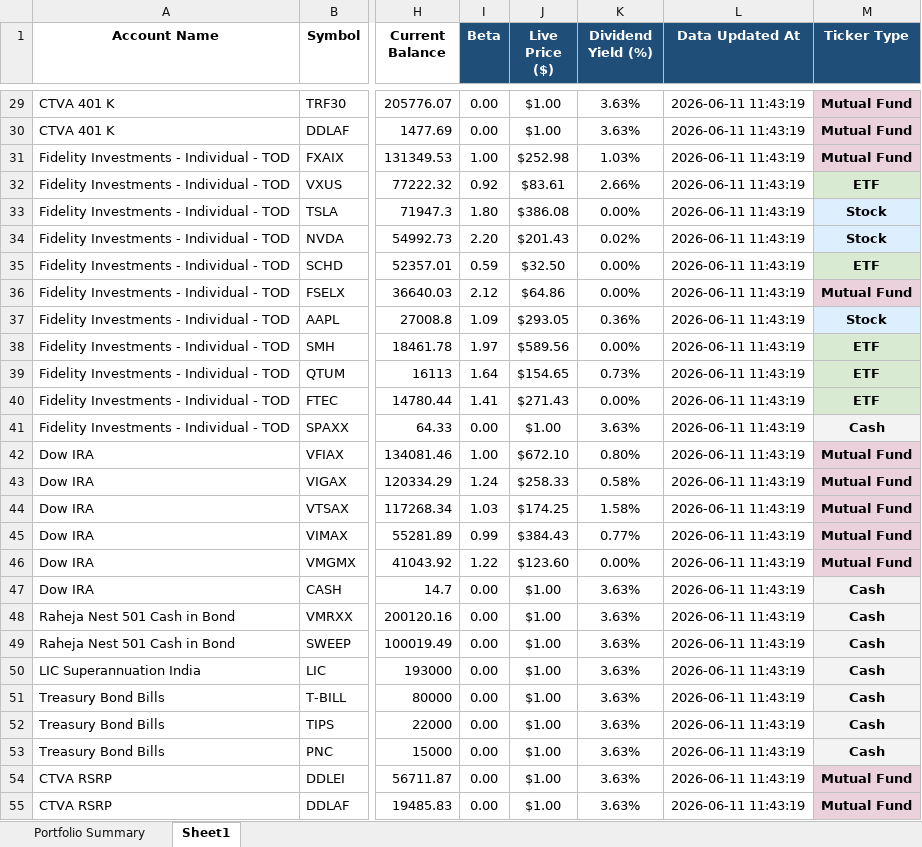
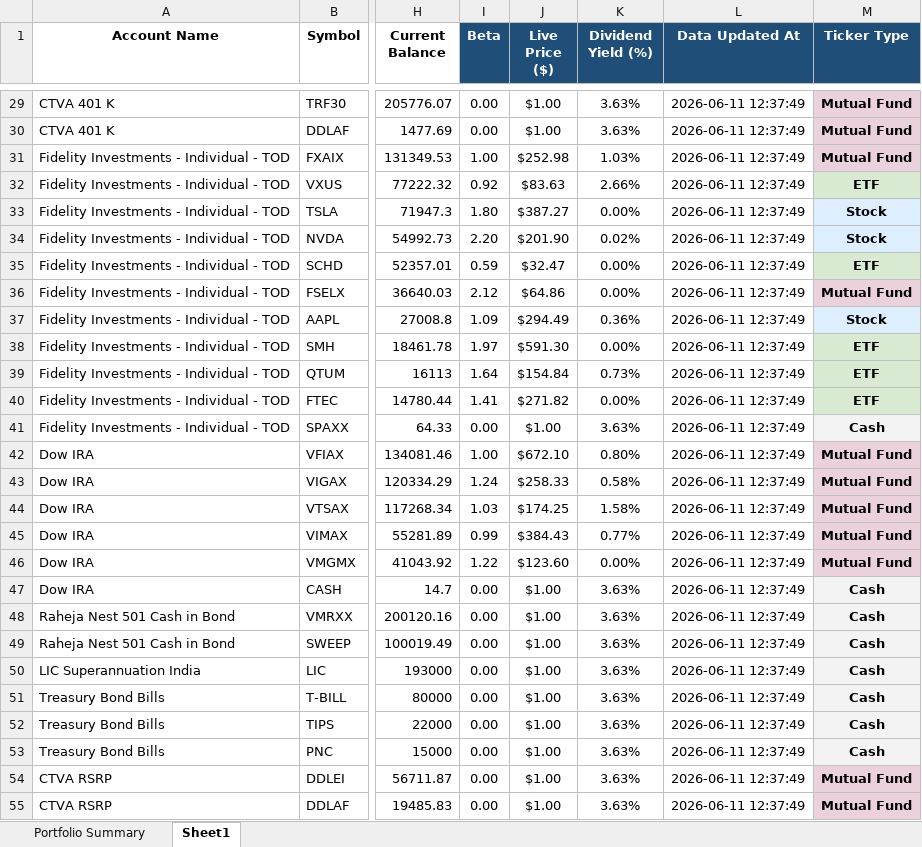
Before and after one commit to Tanuj602/FinanceProjectAutomation, an Excel workbook: output.xlsx, sheet Sheet1, drawn as a sheet; only a part is shown, gaps mark what is left out; values as stored, in another font and other column widths than the file's, no borders; the diff covers the shown part only; the diff names each change by its address in the sheet, - before the commit and + after, or states it on an @@ line.

```diff
--- a/output.xlsx (sheet Sheet1)
+++ b/output.xlsx (sheet Sheet1)
-L29:L55 (Data Updated At): 2026-06-11 11:43:19
+L29:L55 (Data Updated At): 2026-06-11 12:37:49
-J32 (Live Price ($)): $83.61
+J32 (Live Price ($)): $83.63
-J33 (Live Price ($)): $386.08
+J33 (Live Price ($)): $387.27
-J34 (Live Price ($)): $201.43
+J34 (Live Price ($)): $201.90
-J35 (Live Price ($)): $32.50
+J35 (Live Price ($)): $32.47
-J37 (Live Price ($)): $293.05
+J37 (Live Price ($)): $294.49
-J38 (Live Price ($)): $589.56
+J38 (Live Price ($)): $591.30
-J39 (Live Price ($)): $154.65
+J39 (Live Price ($)): $154.84
-J40 (Live Price ($)): $271.43
+J40 (Live Price ($)): $271.82
```
Also changed, not shown: 83 edited cells elsewhere in this sheet, sheet Portfolio Summary, 3 other files.
